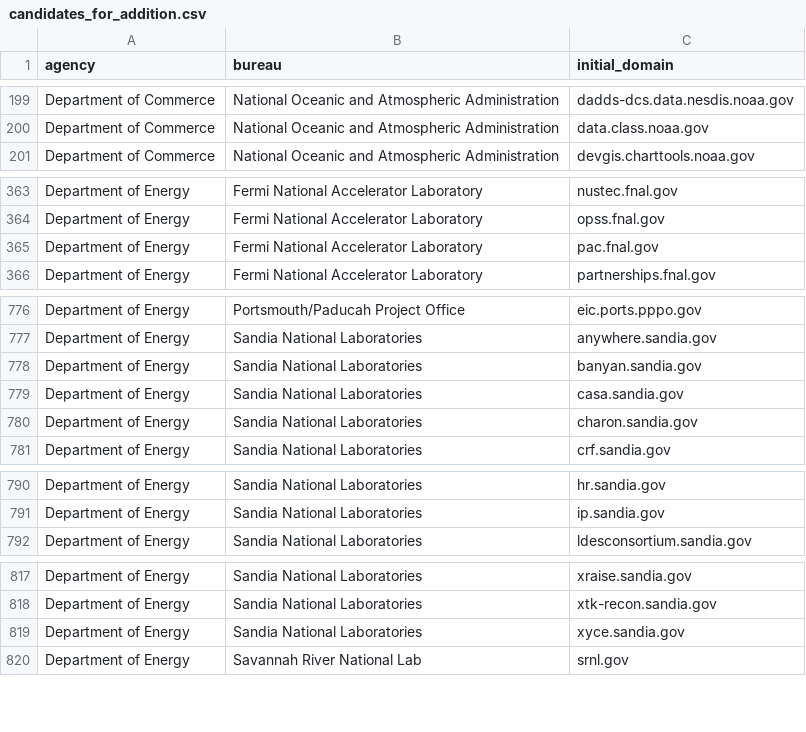
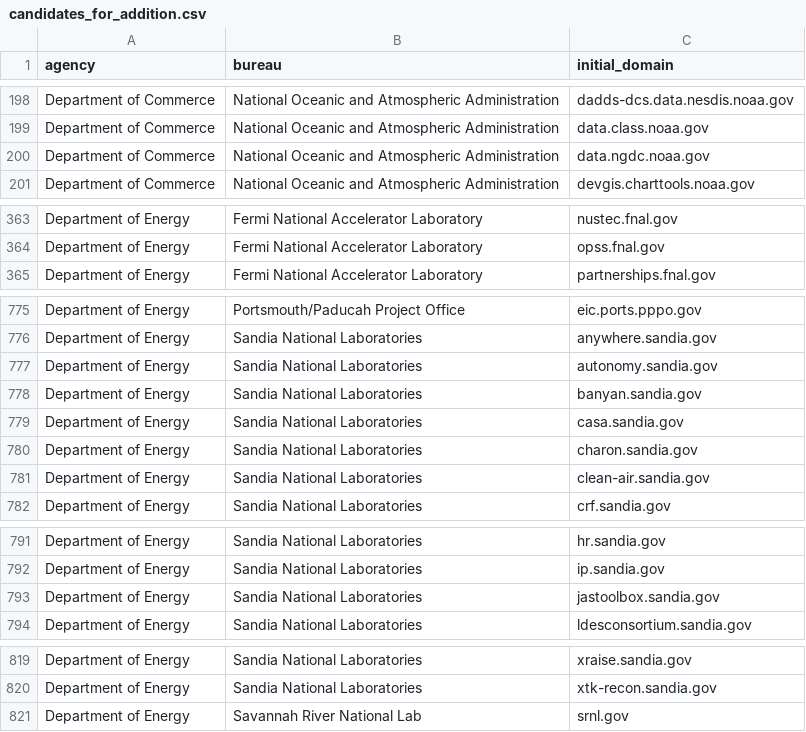
Before and after one commit to GSA/public-website-inventory, a CSV file: reports/candidates_for_addition.csv, drawn as a sheet; only a part is shown, gaps mark what is left out; removed rows and columns are numbered as before the commit, all else as after; the diff covers the shown part only; the diff names each change by its address in the sheet, - before the commit and + after, or states it on an @@ line.

```diff
--- a/reports/candidates_for_addition.csv
+++ b/reports/candidates_for_addition.csv
+row 200: Department of Commerce | National Oceanic and Atmospheric Administration | data.ngdc.noaa.gov
-row 365: Department of Energy | Fermi National Accelerator Laboratory | pac.fnal.gov
+row 777: Department of Energy | Sandia National Laboratories | autonomy.sandia.gov
+row 781: Department of Energy | Sandia National Laboratories | clean-air.sandia.gov
+row 793: Department of Energy | Sandia National Laboratories | jastoolbox.sandia.gov
-row 819: Department of Energy | Sandia National Laboratories | xyce.sandia.gov
```
Also changed, not shown: 6 added rows and 5 removed rows elsewhere in this file, 2 other files.
